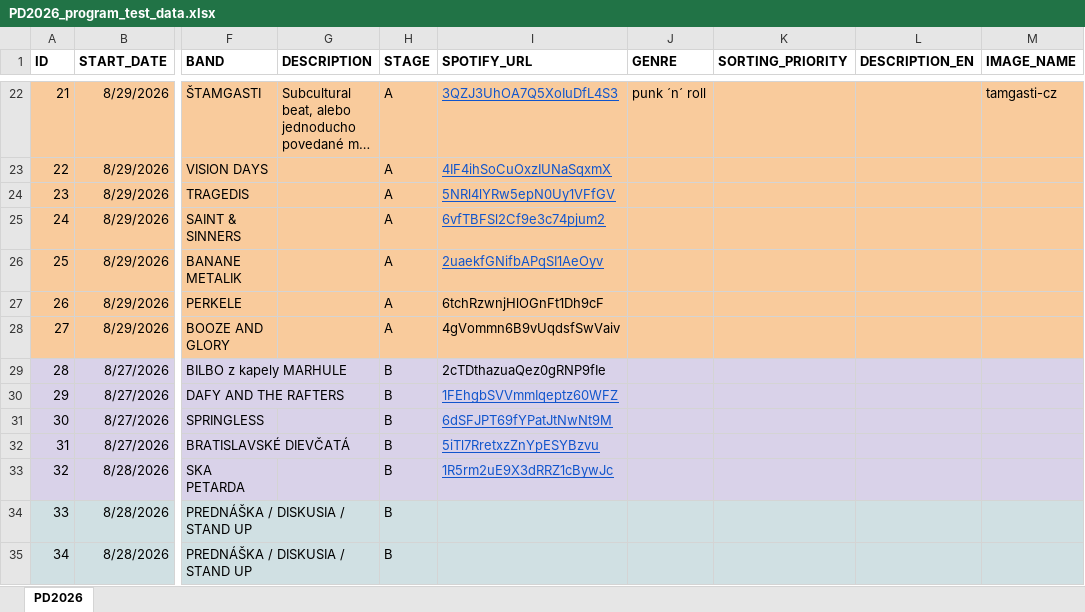
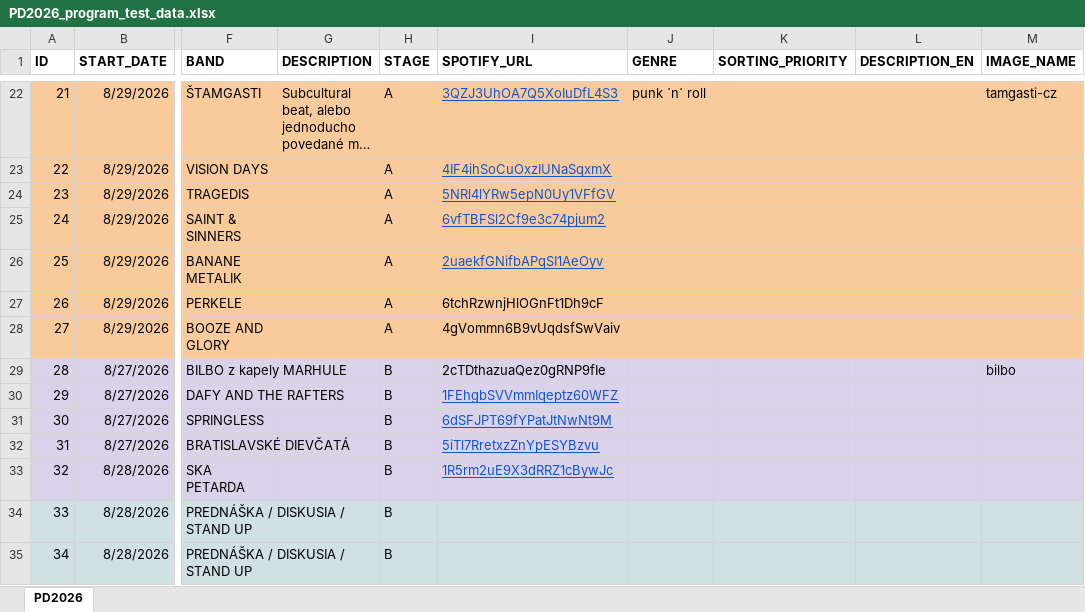
Before and after one commit to davidbadin/davidbadin.github.io, an Excel workbook: PD2026_app/app/src/main/assets/PD2026_program_test_data.xlsx, sheet PD2026, drawn as a sheet; only a part is shown, gaps mark what is left out; long unchanged cells end in …; values as stored, in another font and other column widths than the file's, no borders; the diff names each change by its address in the sheet, - before the commit and + after, or states it on an @@ line.

Commit message:
bands

```diff
--- a/PD2026_app/app/src/main/assets/PD2026_program_test_data.xlsx (sheet PD2026)
+++ b/PD2026_app/app/src/main/assets/PD2026_program_test_data.xlsx (sheet PD2026)
-M29 (IMAGE_NAME): (empty)
+M29 (IMAGE_NAME): bilbo
```
Also changed, not shown: 3 other files.
